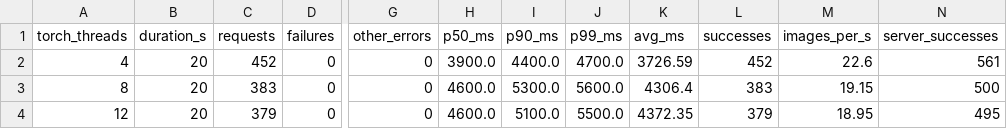
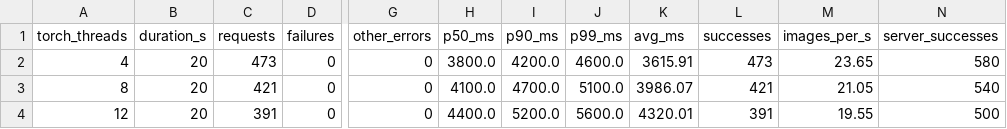
Before and after one commit to Shreyeshshinde/ml-inference-server, a CSV file: results/bench_python_tuning.csv, drawn as a sheet; only a part is shown, gaps mark what is left out; the diff names each change by its address in the sheet, - before the commit and + after, or states it on an @@ line.

```diff
--- a/results/bench_python_tuning.csv
+++ b/results/bench_python_tuning.csv
-C2 (requests): 452
+C2 (requests): 473
-H2 (p50_ms): 3900.0
+H2 (p50_ms): 3800.0
-I2 (p90_ms): 4400.0
+I2 (p90_ms): 4200.0
-J2 (p99_ms): 4700.0
+J2 (p99_ms): 4600.0
-K2 (avg_ms): 3726.59
+K2 (avg_ms): 3615.91
-L2 (successes): 452
+L2 (successes): 473
-M2 (images_per_s): 22.6
+M2 (images_per_s): 23.65
-N2 (server_successes): 561
+N2 (server_successes): 580
-C3 (requests): 383
+C3 (requests): 421
-H3 (p50_ms): 4600.0
+H3 (p50_ms): 4100.0
-I3 (p90_ms): 5300.0
+I3 (p90_ms): 4700.0
-J3 (p99_ms): 5600.0
+J3 (p99_ms): 5100.0
-K3 (avg_ms): 4306.4
+K3 (avg_ms): 3986.07
-L3 (successes): 383
+L3 (successes): 421
-M3 (images_per_s): 19.15
+M3 (images_per_s): 21.05
-N3 (server_successes): 500
+N3 (server_successes): 540
-C4 (requests): 379
+C4 (requests): 391
-H4 (p50_ms): 4600.0
+H4 (p50_ms): 4400.0
-I4 (p90_ms): 5100.0
+I4 (p90_ms): 5200.0
-J4 (p99_ms): 5500.0
+J4 (p99_ms): 5600.0
-K4 (avg_ms): 4372.35
+K4 (avg_ms): 4320.01
-L4 (successes): 379
+L4 (successes): 391
-M4 (images_per_s): 18.95
+M4 (images_per_s): 19.55
-N4 (server_successes): 495
+N4 (server_successes): 500
```
Also changed, not shown: results/bench_batch_sweep.csv, results/bench_cpp_vs_python.csv, 3 other files.
